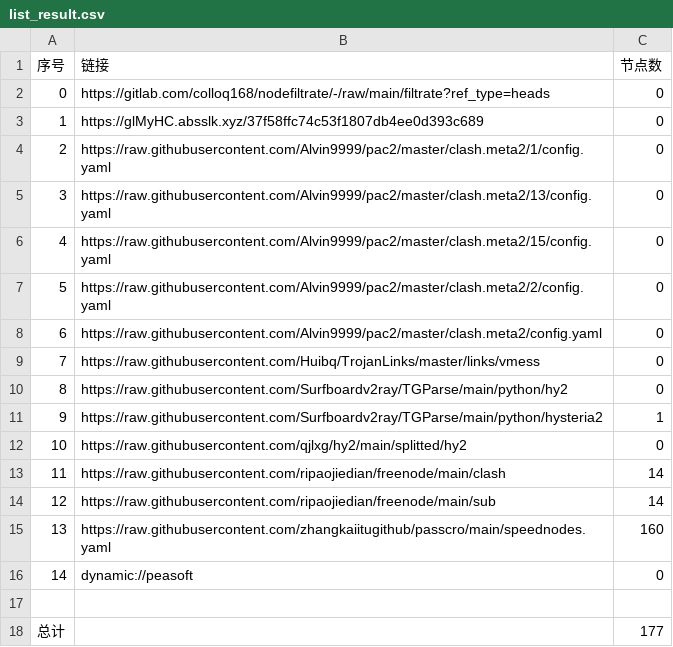
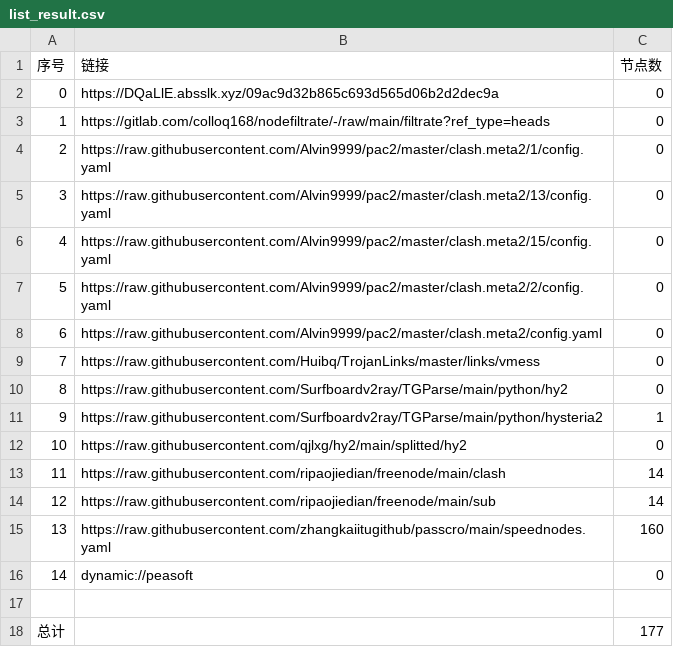
Before and after one commit to xiao33521/AutoMergePublicNodes33521, a CSV file: list_result.csv, drawn as a sheet.

```diff
--- a/list_result.csv
+++ b/list_result.csv
@@ -1,4 +1,4 @@
 序号,链接,节点数
-0,https://gitlab.com/colloq168/nodefiltrate/-/raw/main/filtrate?ref_type=heads,0
-1,https://glMyHC.absslk.xyz/37f58ffc74c53f1807db4ee0d393c689,0
+0,https://DQaLlE.absslk.xyz/09ac9d32b865c693d565d06b2d2dec9a,0
+1,https://gitlab.com/colloq168/nodefiltrate/-/raw/main/filtrate?ref_type=heads,0
 2,https://raw.githubusercontent.com/Alvin9999/pac2/master/clash.meta2/1/config.yaml,0
```
Also changed, not shown: 3 other files.
